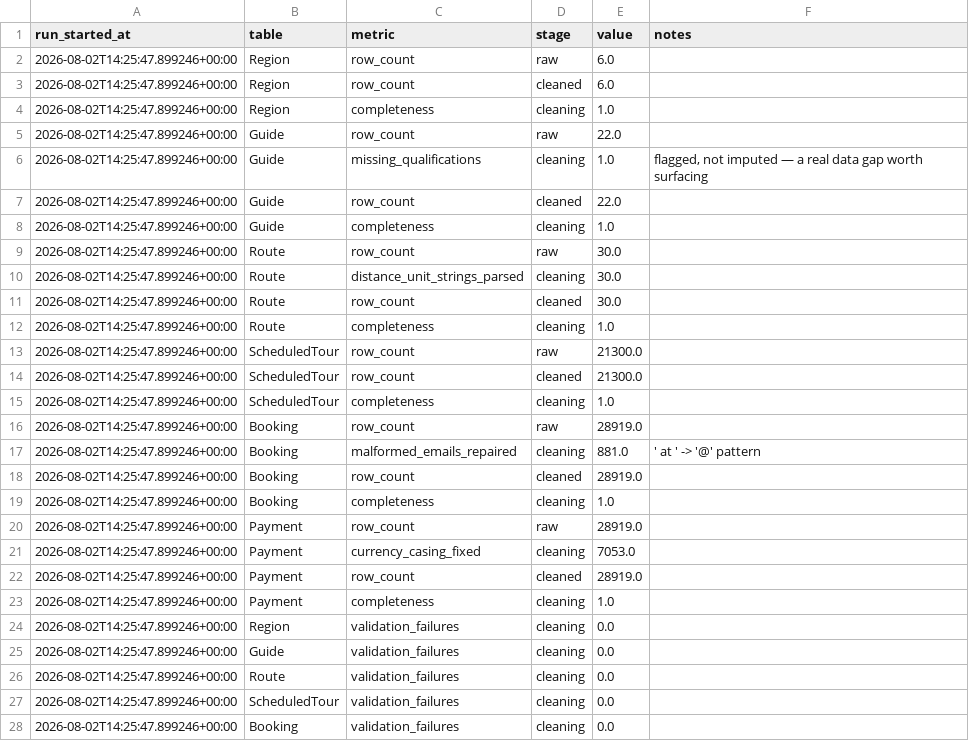
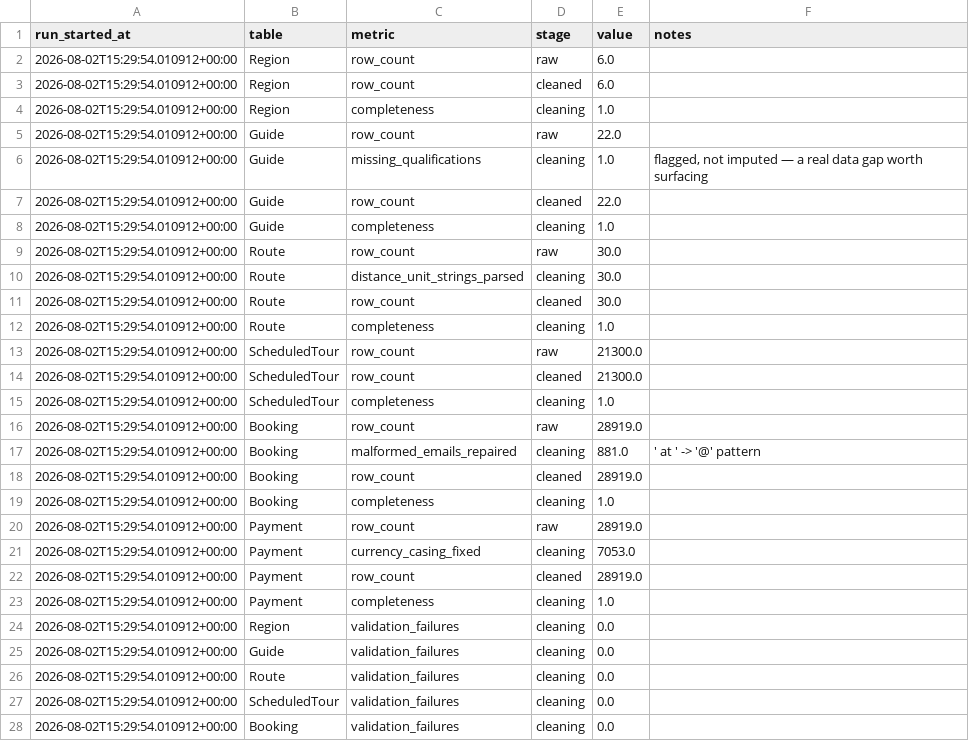
Before and after one commit to TGOSS1984/ascent-analytics, a CSV file: docs/data_quality/core_pipeline_log.csv, drawn as a sheet; only a part is shown; the diff covers the shown part only.

```diff
--- a/docs/data_quality/core_pipeline_log.csv
+++ b/docs/data_quality/core_pipeline_log.csv
@@ -1,28 +1,28 @@
 run_started_at,table,metric,stage,value,notes
-2026-08-02T14:25:47.899246+00:00,Region,row_count,raw,6.0,
-2026-08-02T14:25:47.899246+00:00,Region,row_count,cleaned,6.0,
-2026-08-02T14:25:47.899246+00:00,Region,completeness,cleaning,1.0,
-2026-08-02T14:25:47.899246+00:00,Guide,row_count,raw,22.0,
-2026-08-02T14:25:47.899246+00:00,Guide,missing_qualifications,cleaning,1.0,"flagged, not imputed — a real data gap worth surfacing"
-2026-08-02T14:25:47.899246+00:00,Guide,row_count,cleaned,22.0,
-2026-08-02T14:25:47.899246+00:00,Guide,completeness,cleaning,1.0,
-2026-08-02T14:25:47.899246+00:00,Route,row_count,raw,30.0,
-2026-08-02T14:25:47.899246+00:00,Route,distance_unit_strings_parsed,cleaning,30.0,
-2026-08-02T14:25:47.899246+00:00,Route,row_count,cleaned,30.0,
-2026-08-02T14:25:47.899246+00:00,Route,completeness,cleaning,1.0,
-2026-08-02T14:25:47.899246+00:00,ScheduledTour,row_count,raw,21300.0,
-2026-08-02T14:25:47.899246+00:00,ScheduledTour,row_count,cleaned,21300.0,
-2026-08-02T14:25:47.899246+00:00,ScheduledTour,completeness,cleaning,1.0,
-2026-08-02T14:25:47.899246+00:00,Booking,row_count,raw,28919.0,
-2026-08-02T14:25:47.899246+00:00,Booking,malformed_emails_repaired,cleaning,881.0,' at ' -> '@' pattern
-2026-08-02T14:25:47.899246+00:00,Booking,row_count,cleaned,28919.0,
-2026-08-02T14:25:47.899246+00:00,Booking,completeness,cleaning,1.0,
-2026-08-02T14:25:47.899246+00:00,Payment,row_count,raw,28919.0,
-2026-08-02T14:25:47.899246+00:00,Payment,currency_casing_fixed,cleaning,7053.0,
-2026-08-02T14:25:47.899246+00:00,Payment,row_count,cleaned,28919.0,
-2026-08-02T14:25:47.899246+00:00,Payment,completeness,cleaning,1.0,
-2026-08-02T14:25:47.899246+00:00,Region,validation_failures,cleaning,0.0,
-2026-08-02T14:25:47.899246+00:00,Guide,validation_failures,cleaning,0.0,
-2026-08-02T14:25:47.899246+00:00,Route,validation_failures,cleaning,0.0,
-2026-08-02T14:25:47.899246+00:00,ScheduledTour,validation_failures,cleaning,0.0,
-2026-08-02T14:25:47.899246+00:00,Booking,validation_failures,cleaning,0.0,
+2026-08-02T15:29:54.010912+00:00,Region,row_count,raw,6.0,
+2026-08-02T15:29:54.010912+00:00,Region,row_count,cleaned,6.0,
+2026-08-02T15:29:54.010912+00:00,Region,completeness,cleaning,1.0,
+2026-08-02T15:29:54.010912+00:00,Guide,row_count,raw,22.0,
+2026-08-02T15:29:54.010912+00:00,Guide,missing_qualifications,cleaning,1.0,"flagged, not imputed — a real data gap worth surfacing"
+2026-08-02T15:29:54.010912+00:00,Guide,row_count,cleaned,22.0,
+2026-08-02T15:29:54.010912+00:00,Guide,completeness,cleaning,1.0,
+2026-08-02T15:29:54.010912+00:00,Route,row_count,raw,30.0,
+2026-08-02T15:29:54.010912+00:00,Route,distance_unit_strings_parsed,cleaning,30.0,
+2026-08-02T15:29:54.010912+00:00,Route,row_count,cleaned,30.0,
+2026-08-02T15:29:54.010912+00:00,Route,completeness,cleaning,1.0,
+2026-08-02T15:29:54.010912+00:00,ScheduledTour,row_count,raw,21300.0,
+2026-08-02T15:29:54.010912+00:00,ScheduledTour,row_count,cleaned,21300.0,
+2026-08-02T15:29:54.010912+00:00,ScheduledTour,completeness,cleaning,1.0,
+2026-08-02T15:29:54.010912+00:00,Booking,row_count,raw,28919.0,
+2026-08-02T15:29:54.010912+00:00,Booking,malformed_emails_repaired,cleaning,881.0,' at ' -> '@' pattern
+2026-08-02T15:29:54.010912+00:00,Booking,row_count,cleaned,28919.0,
+2026-08-02T15:29:54.010912+00:00,Booking,completeness,cleaning,1.0,
+2026-08-02T15:29:54.010912+00:00,Payment,row_count,raw,28919.0,
+2026-08-02T15:29:54.010912+00:00,Payment,currency_casing_fixed,cleaning,7053.0,
+2026-08-02T15:29:54.010912+00:00,Payment,row_count,cleaned,28919.0,
+2026-08-02T15:29:54.010912+00:00,Payment,completeness,cleaning,1.0,
+2026-08-02T15:29:54.010912+00:00,Region,validation_failures,cleaning,0.0,
+2026-08-02T15:29:54.010912+00:00,Guide,validation_failures,cleaning,0.0,
+2026-08-02T15:29:54.010912+00:00,Route,validation_failures,cleaning,0.0,
+2026-08-02T15:29:54.010912+00:00,ScheduledTour,validation_failures,cleaning,0.0,
+2026-08-02T15:29:54.010912+00:00,Booking,validation_failures,cleaning,0.0,
```
Also changed, not shown: 1 edited cell elsewhere in this file, docs/data_quality/extension_pipeline_log.csv, 4 other files.
